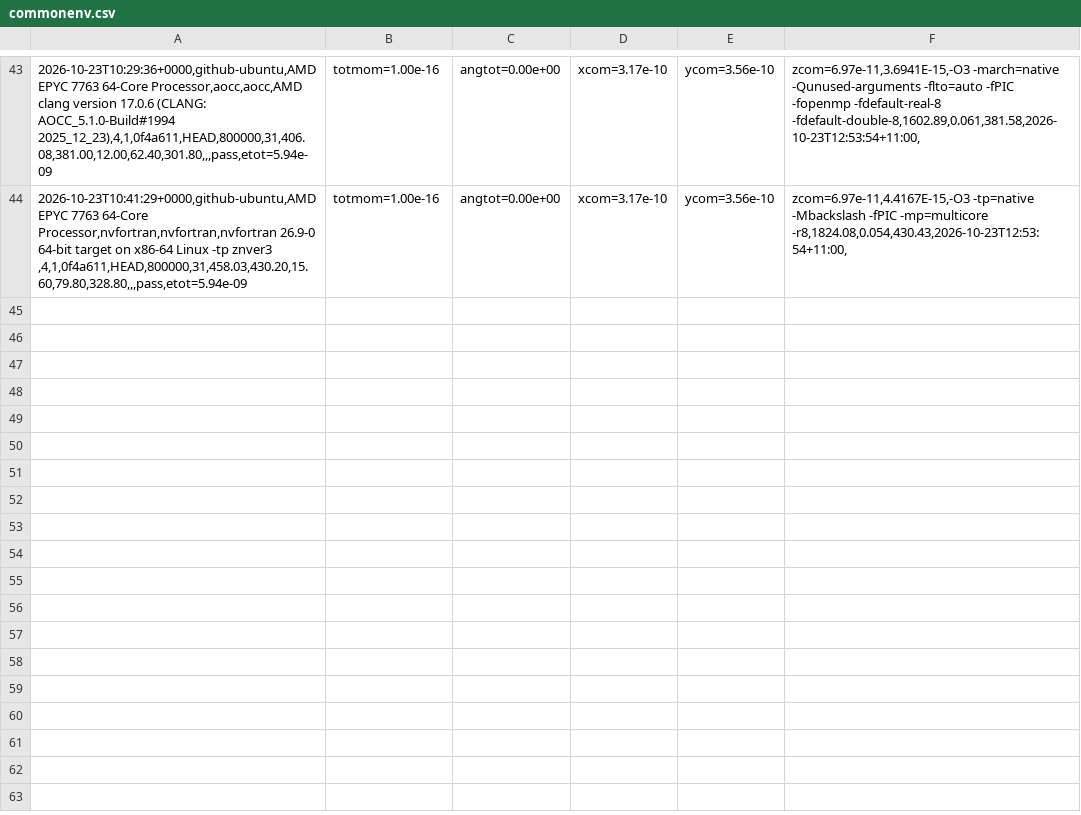
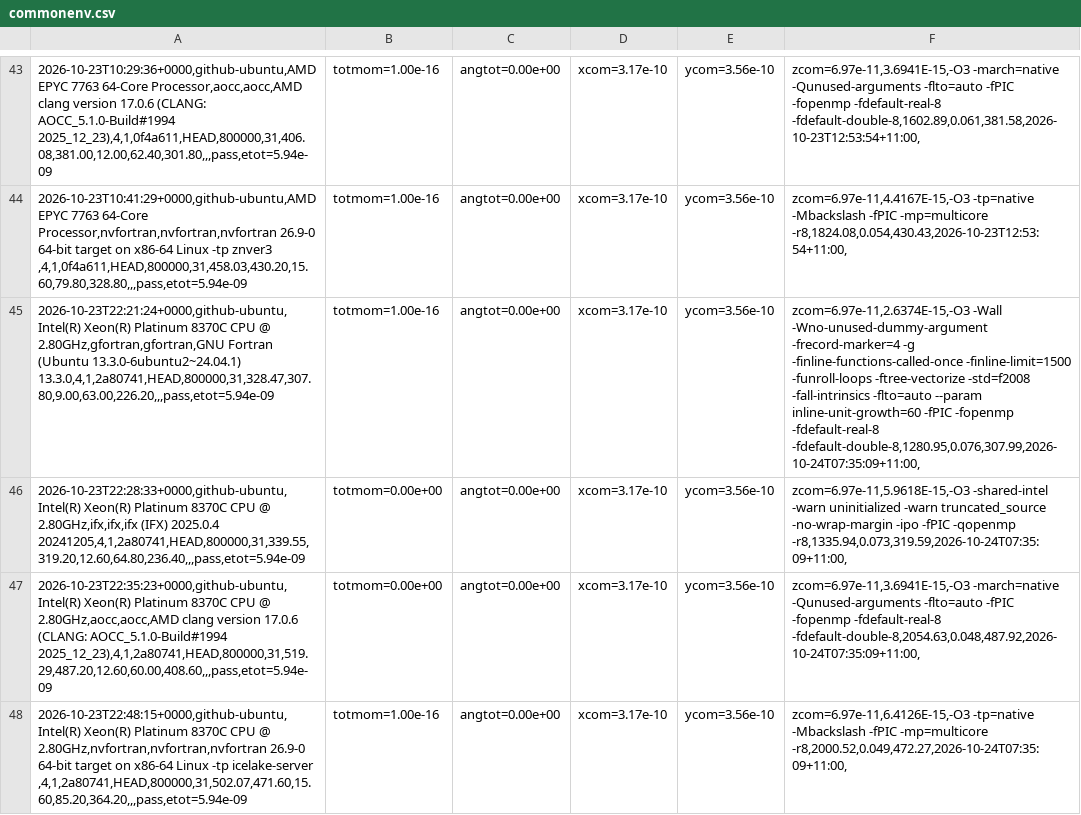
Before and after one commit to phantomSPH/phantom-benchmarks, a CSV file: results/github-ubuntu/commonenv.csv, drawn as a sheet; only a part is shown, gaps mark what is left out; the diff names each change by its address in the sheet, - before the commit and + after, or states it on an @@ line.

```diff
--- a/results/github-ubuntu/commonenv.csv
+++ b/results/github-ubuntu/commonenv.csv
+row 45: 2026-10-23T22:21:24+0000,github-ubuntu,Intel(R) Xeon(R) Platinum 8370C CPU @ 2.80GHz,gfortran,gfortran,GNU Fortran (Ubuntu 13.3.0-6ubuntu2~24.04.1) 13.3.0,4,1,2a80741,HEAD,800000,31,328.47,307.80,9.00,63.00,226.20,,,pass,etot=5.94e-09 | totmom=1.00e-16 | angtot=0.00e+00 | xcom=3.17e-10 | ycom=3.56e-10 | zcom=6.97e-11,2.6374E-15,-O3 -Wall -Wno-unused-dummy-argument -frecord-marker=4 -g -finline-functions-called-once -finline-limit=1500 -funroll-loops -ftree-vectorize -std=f2008 -fall-intrinsics -flto=auto --param inline-unit-growth=60 -fPIC -fopenmp -fdefault-real-8 -fdefault-double-8,1280.95,0.076,307.99,2026-10-24T07:35:09+11:00,
+row 46: 2026-10-23T22:28:33+0000,github-ubuntu,Intel(R) Xeon(R) Platinum 8370C CPU @ 2.80GHz,ifx,ifx,ifx (IFX) 2025.0.4 20241205,4,1,2a80741,HEAD,800000,31,339.55,319.20,12.60,64.80,236.40,,,pass,etot=5.94e-09 | totmom=0.00e+00 | angtot=0.00e+00 | xcom=3.17e-10 | ycom=3.56e-10 | zcom=6.97e-11,5.9618E-15,-O3 -shared-intel -warn uninitialized -warn truncated_source -no-wrap-margin -ipo -fPIC -qopenmp -r8,1335.94,0.073,319.59,2026-10-24T07:35:09+11:00,
+row 47: 2026-10-23T22:35:23+0000,github-ubuntu,Intel(R) Xeon(R) Platinum 8370C CPU @ 2.80GHz,aocc,aocc,AMD clang version 17.0.6 (CLANG: AOCC_5.1.0-Build#1994 2025_12_23),4,1,2a80741,HEAD,800000,31,519.29,487.20,12.60,60.00,408.60,,,pass,etot=5.94e-09 | totmom=0.00e+00 | angtot=0.00e+00 | xcom=3.17e-10 | ycom=3.56e-10 | zcom=6.97e-11,3.6941E-15,-O3 -march=native -Qunused-arguments -flto=auto -fPIC -fopenmp -fdefault-real-8 -fdefault-double-8,2054.63,0.048,487.92,2026-10-24T07:35:09+11:00,
+row 48: 2026-10-23T22:48:15+0000,github-ubuntu,Intel(R) Xeon(R) Platinum 8370C CPU @ 2.80GHz,nvfortran,nvfortran,nvfortran 26.9-0 64-bit target on x86-64 Linux -tp icelake-server ,4,1,2a80741,HEAD,800000,31,502.07,471.60,15.60,85.20,364.20,,,pass,etot=5.94e-09 | totmom=1.00e-16 | angtot=0.00e+00 | xcom=3.17e-10 | ycom=3.56e-10 | zcom=6.97e-11,6.4126E-15,-O3 -tp=native -Mbackslash -fPIC -mp=multicore -r8,2000.52,0.049,472.27,2026-10-24T07:35:09+11:00,
```
Also changed, not shown: results/github-ubuntu/discbinary.csv, results/github-ubuntu/hh48.csv, 2 other files.
